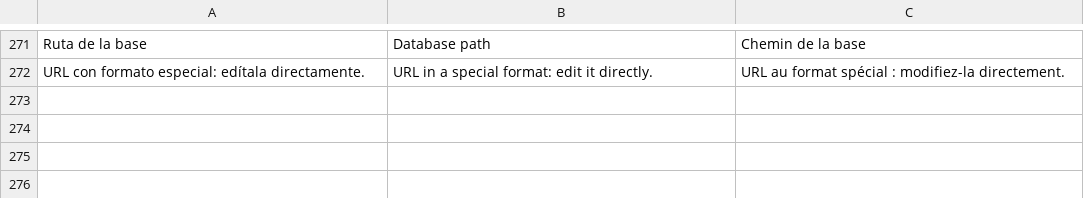
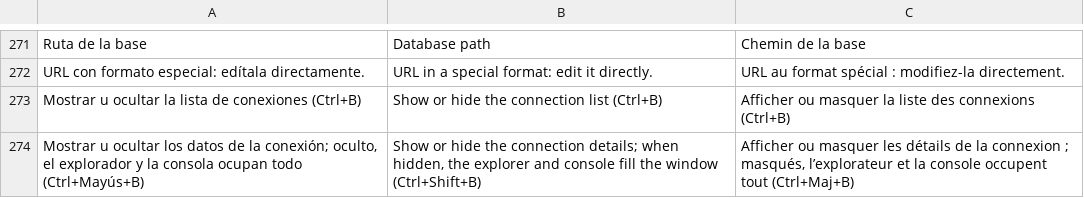
Before and after one commit to airylp/conector, a TSV file: src/i18n.tsv, drawn as a sheet; only a part is shown, gaps mark what is left out.

Commit message:
Reabrir la ventana donde estaba y ocultar lista o datos de la conexión
- Guarda posición, tamaño, maximizada y monitor en ventana.txt al cerrar (también
  al reiniciar tras actualizar); si ese monitor ya no está, vuelve al principal.
- Botones ◧ (lista de conexiones, Ctrl+B) y ▤ (datos de la conexión,
  Ctrl+Mayús+B): ocultos, el explorador y la consola ocupan toda la ventana.
  Se recuerda al volver a abrir.

```diff
--- a/src/i18n.tsv
+++ b/src/i18n.tsv
@@ -272 +272,3 @@ Ruta de la base	Database path	Chemin de la base
 URL con formato especial: edítala directamente.	URL in a special format: edit it directly.	URL au format spécial : modifiez-la directement.
+Mostrar u ocultar la lista de conexiones (Ctrl+B)	Show or hide the connection list (Ctrl+B)	Afficher ou masquer la liste des connexions (Ctrl+B)
+Mostrar u ocultar los datos de la conexión; oculto, el explorador y la consola ocupan todo (Ctrl+Mayús+B)	Show or hide the connection details; when hidden, the explorer and console fill the window (Ctrl+Shift+B)	Afficher ou masquer les détails de la connexion ; masqués, l’explorateur et la console occupent tout (Ctrl+Maj+B)
```
Also changed, not shown: 3 other files.
